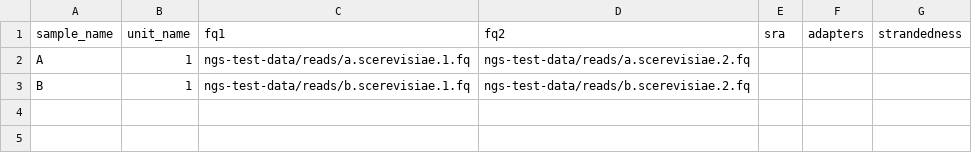
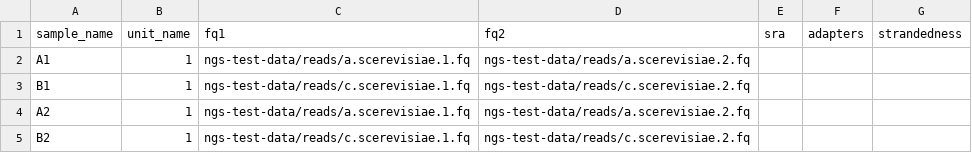
Before and after one commit to snakemake-workflows/rna-seq-star-deseq2, a TSV file: .test/config/units.tsv, drawn as a sheet.

```diff
--- a/.test/config/units.tsv
+++ b/.test/config/units.tsv
@@ -1,3 +1,5 @@
 sample_name	unit_name	fq1	fq2	sra	adapters	strandedness
-A	1	ngs-test-data/reads/a.scerevisiae.1.fq	ngs-test-data/reads/a.scerevisiae.2.fq			
-B	1	ngs-test-data/reads/b.scerevisiae.1.fq	ngs-test-data/reads/b.scerevisiae.2.fq			
+A1	1	ngs-test-data/reads/a.scerevisiae.1.fq	ngs-test-data/reads/a.scerevisiae.2.fq			
+B1	1	ngs-test-data/reads/c.scerevisiae.1.fq	ngs-test-data/reads/c.scerevisiae.2.fq			
+A2	1	ngs-test-data/reads/a.scerevisiae.1.fq	ngs-test-data/reads/a.scerevisiae.2.fq			
+B2	1	ngs-test-data/reads/c.scerevisiae.1.fq	ngs-test-data/reads/c.scerevisiae.2.fq			
```
Also changed, not shown: 5 other files.
